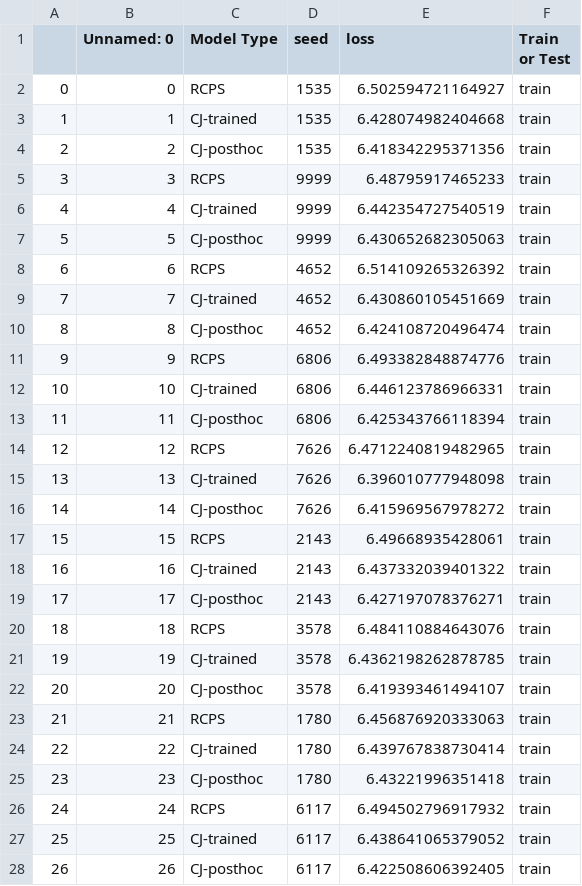
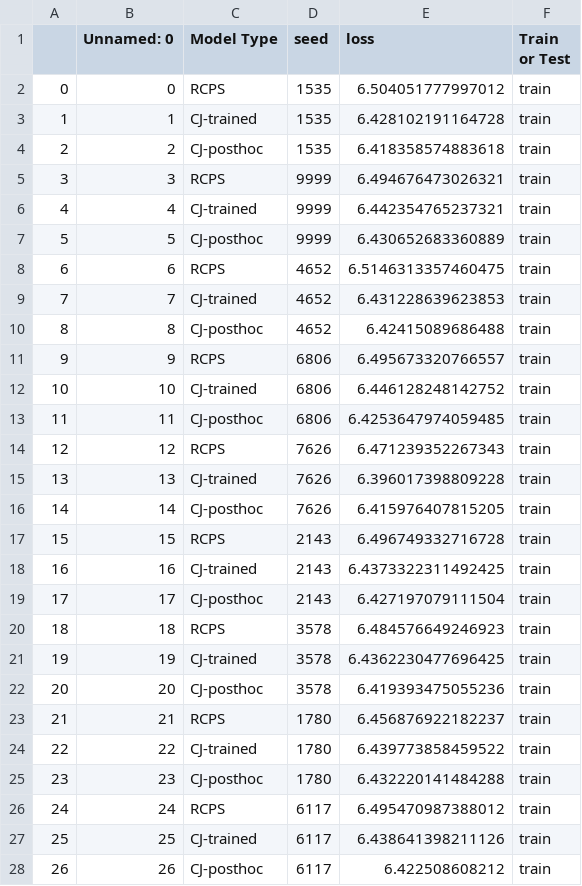
Before and after one commit to hannahgz/BenchmarkRCStrategies, a CSV file: results/OCT4_ICML_loss.csv, drawn as a sheet; only a part is shown; the diff covers the shown part only.

```diff
--- a/results/OCT4_ICML_loss.csv
+++ b/results/OCT4_ICML_loss.csv
@@ -1,28 +1,28 @@
 ,Unnamed: 0,Model Type,seed,loss,Train or Test
-0,0,RCPS,1535,6.502594721164927,train
-1,1,CJ-trained,1535,6.428074982404668,train
-2,2,CJ-posthoc,1535,6.418342295371356,train
-3,3,RCPS,9999,6.48795917465233,train
-4,4,CJ-trained,9999,6.442354727540519,train
-5,5,CJ-posthoc,9999,6.430652682305063,train
-6,6,RCPS,4652,6.514109265326392,train
-7,7,CJ-trained,4652,6.430860105451669,train
-8,8,CJ-posthoc,4652,6.424108720496474,train
-9,9,RCPS,6806,6.493382848874776,train
-10,10,CJ-trained,6806,6.446123786966331,train
-11,11,CJ-posthoc,6806,6.425343766118394,train
-12,12,RCPS,7626,6.4712240819482965,train
-13,13,CJ-trained,7626,6.396010777948098,train
-14,14,CJ-posthoc,7626,6.415969567978272,train
-15,15,RCPS,2143,6.49668935428061,train
-16,16,CJ-trained,2143,6.437332039401322,train
-17,17,CJ-posthoc,2143,6.427197078376271,train
-18,18,RCPS,3578,6.484110884643076,train
-19,19,CJ-trained,3578,6.4362198262878785,train
-20,20,CJ-posthoc,3578,6.419393461494107,train
-21,21,RCPS,1780,6.456876920333063,train
-22,22,CJ-trained,1780,6.439767838730414,train
-23,23,CJ-posthoc,1780,6.43221996351418,train
-24,24,RCPS,6117,6.494502796917932,train
-25,25,CJ-trained,6117,6.438641065379052,train
-26,26,CJ-posthoc,6117,6.422508606392405,train
+0,0,RCPS,1535,6.504051777997012,train
+1,1,CJ-trained,1535,6.428102191164728,train
+2,2,CJ-posthoc,1535,6.418358574883618,train
+3,3,RCPS,9999,6.494676473026321,train
+4,4,CJ-trained,9999,6.442354765237321,train
+5,5,CJ-posthoc,9999,6.430652683360889,train
+6,6,RCPS,4652,6.5146313357460475,train
+7,7,CJ-trained,4652,6.431228639623853,train
+8,8,CJ-posthoc,4652,6.42415089686488,train
+9,9,RCPS,6806,6.495673320766557,train
+10,10,CJ-trained,6806,6.446128248142752,train
+11,11,CJ-posthoc,6806,6.4253647974059485,train
+12,12,RCPS,7626,6.471239352267343,train
+13,13,CJ-trained,7626,6.396017398809228,train
+14,14,CJ-posthoc,7626,6.415976407815205,train
+15,15,RCPS,2143,6.496749332716728,train
+16,16,CJ-trained,2143,6.4373322311492425,train
+17,17,CJ-posthoc,2143,6.427197079111504,train
+18,18,RCPS,3578,6.484576649246923,train
+19,19,CJ-trained,3578,6.4362230477696425,train
+20,20,CJ-posthoc,3578,6.419393475055236,train
+21,21,RCPS,1780,6.456876922182237,train
+22,22,CJ-trained,1780,6.439773858459522,train
+23,23,CJ-posthoc,1780,6.432220141484288,train
+24,24,RCPS,6117,6.495470987388012,train
+25,25,CJ-trained,6117,6.438641398211126,train
+26,26,CJ-posthoc,6117,6.422508608212,train
```
Also changed, not shown: 33 edited cells elsewhere in this file, results/KLF4_ICML_loss.csv, results/NANOG_ICML_loss.csv, 1 other file.
